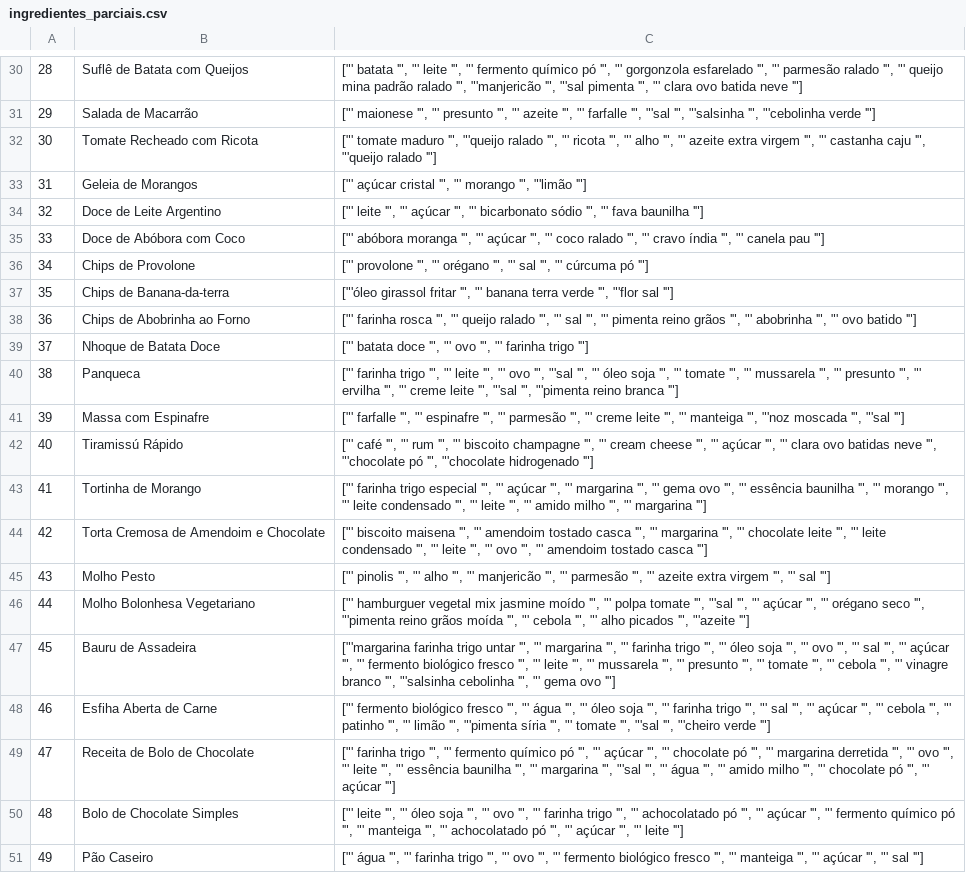
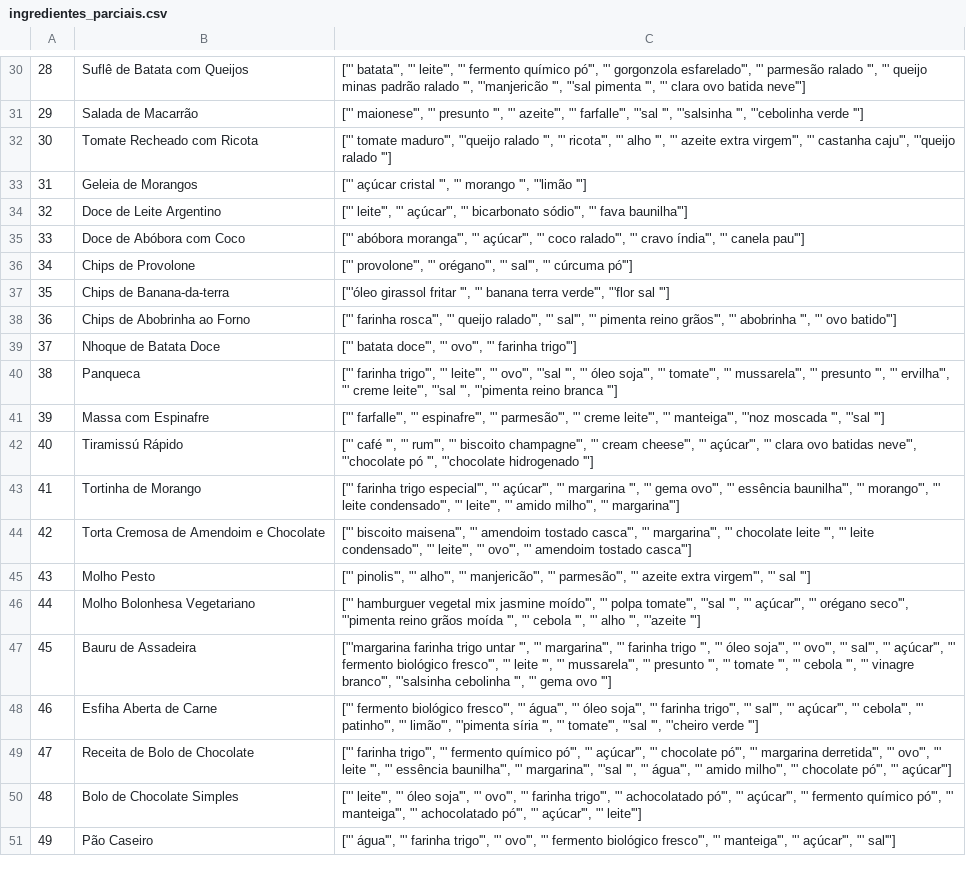
Before and after one commit to maisamrr/tcc2, a CSV file: dataset_ingredientes/ingredientes_parciais.csv, drawn as a sheet; only a part is shown, gaps mark what is left out; the diff covers the shown part only; the diff names each change by its address in the sheet, - before the commit and + after, or states it on an @@ line.

```diff
--- a/dataset_ingredientes/ingredientes_parciais.csv
+++ b/dataset_ingredientes/ingredientes_parciais.csv
-C30: ["' batata '", "' leite '", "' fermento químico pó '", "' gorgonzola esfarelado '", "' parmesão ralado '", "' queijo mina padrão ralado '", "'manjericão '", "'sal pimenta '", "' clara ovo batida neve '"]
+C30: ["' batata'", "' leite'", "' fermento químico pó'", "' gorgonzola esfarelado'", "' parmesão ralado '", "' queijo minas padrão ralado '", "'manjericão '", "'sal pimenta '", "' clara ovo batida neve'"]
-C31: ["' maionese '", "' presunto '", "' azeite '", "' farfalle '", "'sal '",…
+C31: ["' maionese'", "' presunto '", "' azeite'", "' farfalle'", "'sal '",…
-C32: ["' tomate maduro '", "'queijo ralado '", "' ricota '", "' alho '", "' azeite extra virgem '", "' castanha caju '", "'queijo ralado…
+C32: ["' tomate maduro'", "'queijo ralado '", "' ricota'", "' alho '", "' azeite extra virgem'", "' castanha caju'", "'queijo ralado…
-C34: ["' leite '", "' açúcar '", "' bicarbonato sódio '", "' fava baunilha '"]
+C34: ["' leite'", "' açúcar'", "' bicarbonato sódio'", "' fava baunilha'"]
-C35: ["' abóbora moranga '", "' açúcar '", "' coco ralado '", "' cravo índia '", "' canela pau '"]
+C35: ["' abóbora moranga'", "' açúcar'", "' coco ralado'", "' cravo índia'", "' canela pau'"]
-C36: ["' provolone '", "' orégano '", "' sal '", "' cúrcuma pó '"]
+C36: ["' provolone'", "' orégano'", "' sal'", "' cúrcuma pó'"]
-C37: …banana terra verde '", "'flor sal…
+C37: …banana terra verde'", "'flor sal…
-C38: ["' farinha rosca '", "' queijo ralado '", "' sal '", "' pimenta reino grãos '", "' abobrinha '", "' ovo batido '"]
+C38: ["' farinha rosca'", "' queijo ralado'", "' sal'", "' pimenta reino grãos'", "' abobrinha '", "' ovo batido'"]
-C39: ["' batata doce '", "' ovo '", "' farinha trigo '"]
+C39: ["' batata doce'", "' ovo'", "' farinha trigo'"]
-C40: ["' farinha trigo '", "' leite '", "' ovo '", "'sal '", "' óleo soja '", "' tomate '", "' mussarela '", "' presunto '", "' ervilha '", "' creme leite '", "'sal '",…
+C40: ["' farinha trigo'", "' leite'", "' ovo'", "'sal '", "' óleo soja'", "' tomate'", "' mussarela'", "' presunto '", "' ervilha'", "' creme leite'", "'sal '",…
-C41: ["' farfalle '", "' espinafre '", "' parmesão '", "' creme leite '", "' manteiga '", "'noz moscada…
+C41: ["' farfalle'", "' espinafre'", "' parmesão'", "' creme leite'", "' manteiga'", "'noz moscada…
-C42: …'", "' rum '", "' biscoito champagne '", "' cream cheese '", "' açúcar '", "' clara ovo batidas neve '", "'chocolate pó…
+C42: …'", "' rum'", "' biscoito champagne'", "' cream cheese'", "' açúcar'", "' clara ovo batidas neve'", "'chocolate pó…
-C43: …farinha trigo especial '", "' açúcar '", "' margarina '", "' gema ovo '", "' essência baunilha '", "' morango '", "' leite condensado '", "' leite '", "' amido milho '", "' margarina '"]
+C43: …farinha trigo especial'", "' açúcar'", "' margarina '", "' gema ovo'", "' essência baunilha'", "' morango'", "' leite condensado'", "' leite'", "' amido milho'", "' margarina'"]
-C44: ["' biscoito maisena '", "' amendoim tostado casca '", "' margarina '", "' chocolate leite '", "' leite condensado '", "' leite '", "' ovo '", "' amendoim tostado casca '"]
+C44: ["' biscoito maisena'", "' amendoim tostado casca'", "' margarina'", "' chocolate leite '", "' leite condensado'", "' leite'", "' ovo'", "' amendoim tostado casca'"]
-C45: ["' pinolis '", "' alho '", "' manjericão '", "' parmesão '", "' azeite extra virgem '", "' sal…
+C45: ["' pinolis'", "' alho'", "' manjericão'", "' parmesão'", "' azeite extra virgem'", "' sal…
-C46: …mix jasmine moído '", "' polpa tomate '", "'sal '", "' açúcar '", "' orégano seco '", "'pimenta reino grãos moída '", "' cebola '", "' alho picados '", "'azeite…
+C46: …mix jasmine moído'", "' polpa tomate'", "'sal '", "' açúcar'", "' orégano seco'", "'pimenta reino grãos moída '", "' cebola '", "' alho '", "'azeite…
-C47: …'", "' margarina '", "' farinha trigo '", "' óleo soja '", "' ovo '", "' sal '", "' açúcar '", "' fermento biológico fresco '", "' leite '", "' mussarela '", "' presunto '", "' tomate '", "' cebola '", "' vinagre branco '", "'salsinha cebolinha…
+C47: …'", "' margarina'", "' farinha trigo '", "' óleo soja'", "' ovo'", "' sal'", "' açúcar'", "' fermento biológico fresco'", "' leite '", "' mussarela'", "' presunto '", "' tomate '", "' cebola '", "' vinagre branco'", "'salsinha cebolinha…
-C48: …fermento biológico fresco '", "' água '", "' óleo soja '", "' farinha trigo '", "' sal '", "' açúcar '", "' cebola '", "' patinho '", "' limão '", "'pimenta síria '", "' tomate '", "'sal '",…
+C48: …fermento biológico fresco'", "' água'", "' óleo soja'", "' farinha trigo'", "' sal'", "' açúcar'", "' cebola'", "' patinho'", "' limão'", "'pimenta síria '", "' tomate'", "'sal '",…
-C49: ["' farinha trigo '", "' fermento químico pó '", "' açúcar '", "' chocolate pó '", "' margarina derretida '", "' ovo '", "' leite '", "' essência baunilha '", "' margarina '", "'sal '", "' água '", "' amido milho '", "' chocolate pó '", "' açúcar '"]
+C49: ["' farinha trigo'", "' fermento químico pó'", "' açúcar'", "' chocolate pó'", "' margarina derretida'", "' ovo'", "' leite '", "' essência baunilha'", "' margarina'", "'sal '", "' água'", "' amido milho'", "' chocolate pó'", "' açúcar'"]
-C50: ["' leite '", "' óleo soja '", "' ovo '", "' farinha trigo '", "' achocolatado pó '", "' açúcar '", "' fermento químico pó '", "' manteiga '", "' achocolatado pó '", "' açúcar '", "' leite '"]
+C50: ["' leite'", "' óleo soja'", "' ovo'", "' farinha trigo'", "' achocolatado pó'", "' açúcar'", "' fermento químico pó'", "' manteiga'", "' achocolatado pó'", "' açúcar'", "' leite'"]
-C51: ["' água '", "' farinha trigo '", "' ovo '", "' fermento biológico fresco '", "' manteiga '", "' açúcar '", "' sal '"]
+C51: ["' água'", "' farinha trigo'", "' ovo'", "' fermento biológico fresco'", "' manteiga'", "' açúcar'", "' sal'"]
```
Also changed, not shown: 28 edited cells elsewhere in this file, dataset_ingredientes/ingredientes_parciais2.csv, 5 other files.
